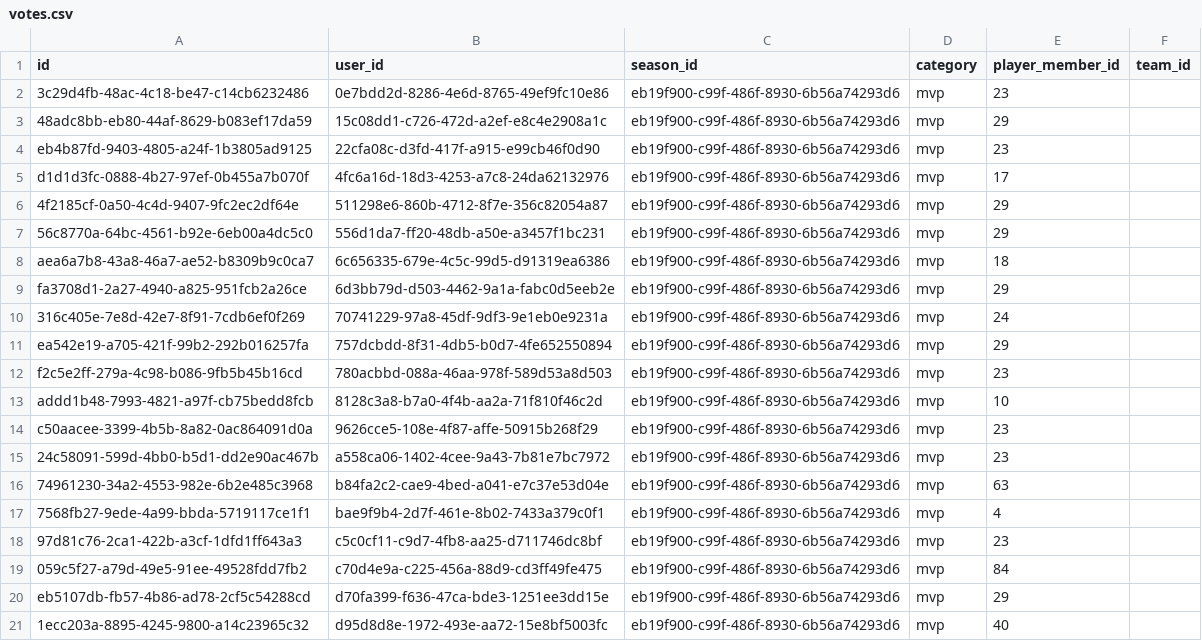
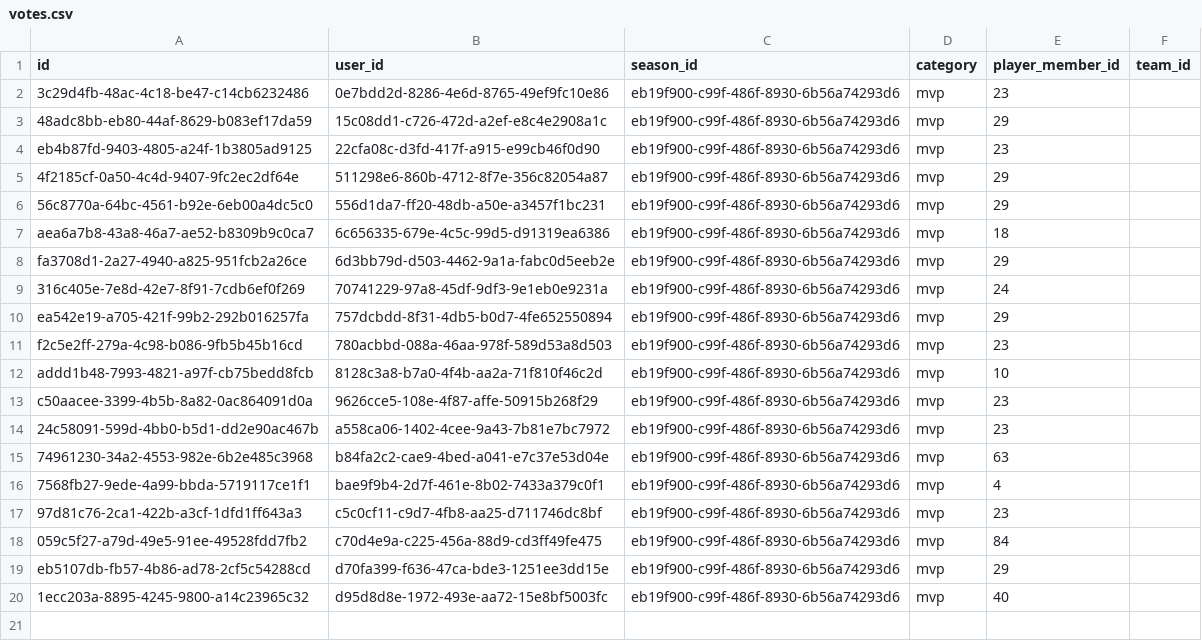
Before and after one commit to Amirlabai/ramadan-tournament, a CSV file: archive/postgres/votes.csv, drawn as a sheet; the diff names each change by its address in the sheet, - before the commit and + after, or states it on an @@ line.

```diff
--- a/archive/postgres/votes.csv
+++ b/archive/postgres/votes.csv
-row 5: d1d1d3fc-0888-4b27-97ef-0b455a7b070f | 4fc6a16d-18d3-4253-a7c8-24da62132976 | eb19f900-c99f-486f-8930-6b56a74293d6 | mvp | 17
```
Also changed, not shown: archive/postgres/teams.csv, 2 other files.
